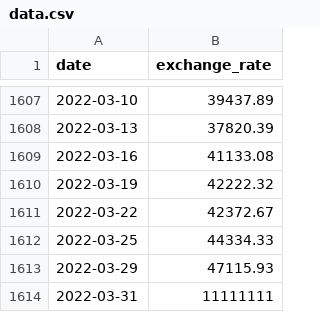
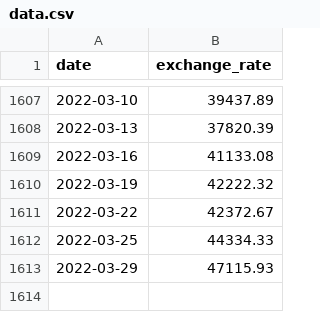
Before and after one commit to rikeda-cloud/cpp, a CSV file: cpp09/ex00/csv/data.csv, drawn as a sheet; only a part is shown, gaps mark what is left out; the diff names each change by its address in the sheet, - before the commit and + after, or states it on an @@ line.

```diff
--- a/cpp09/ex00/csv/data.csv
+++ b/cpp09/ex00/csv/data.csv
-row 1614: 2022-03-31 | 11111111
```
Also changed, not shown: 2 other files.
